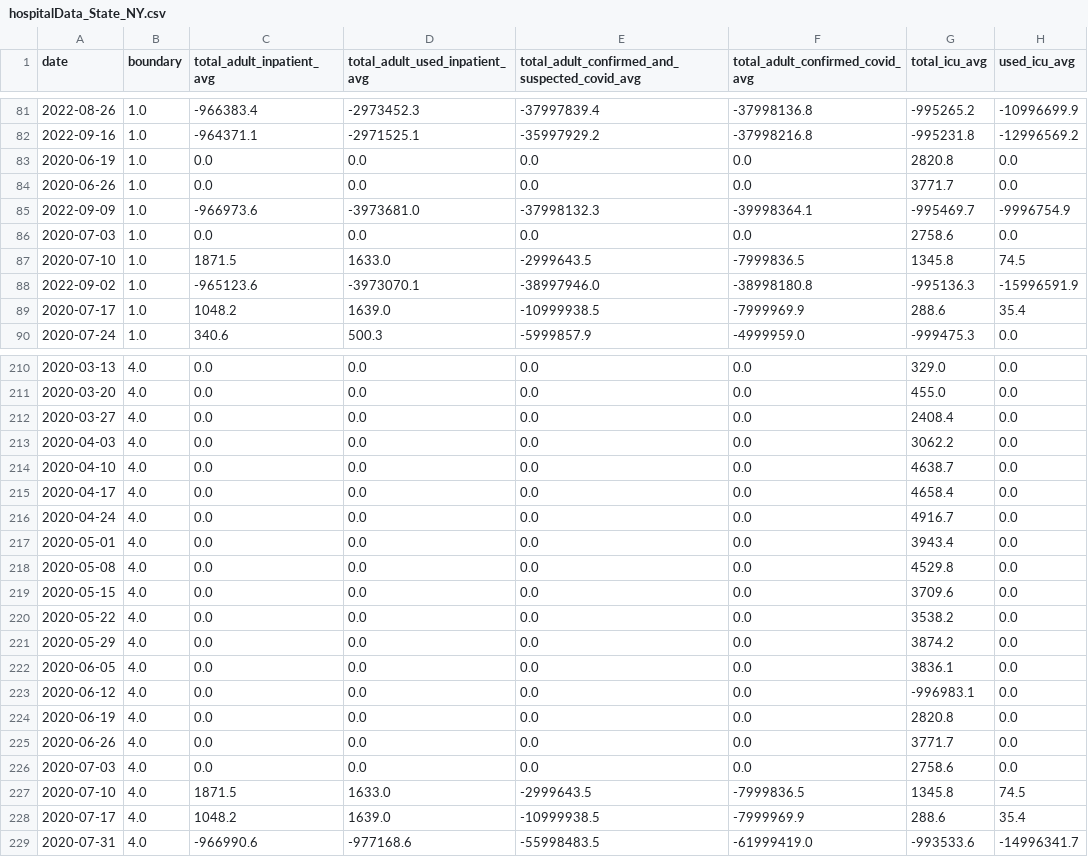
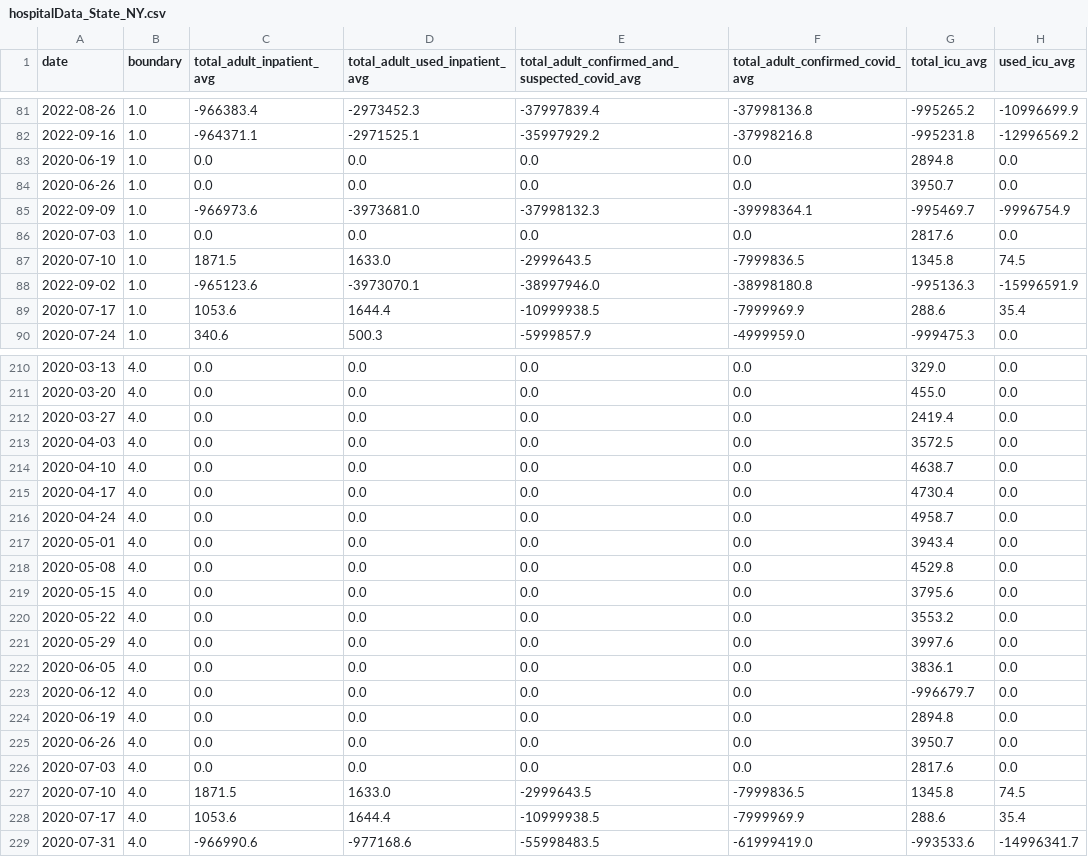
Before and after one commit to DLab/PoC-NY-data, a CSV file: output/Hospital-Data/hospitalData_State_NY.csv, drawn as a sheet; only a part is shown, gaps mark what is left out; the diff covers the shown part only; the diff names each change by its address in the sheet, - before the commit and + after, or states it on an @@ line.

```diff
--- a/output/Hospital-Data/hospitalData_State_NY.csv
+++ b/output/Hospital-Data/hospitalData_State_NY.csv
-G83 (total_icu_avg): 2820.8
+G83 (total_icu_avg): 2894.8
-G84 (total_icu_avg): 3771.7
+G84 (total_icu_avg): 3950.7
-G86 (total_icu_avg): 2758.6
+G86 (total_icu_avg): 2817.6
-C89 (total_adult_inpatient_avg): 1048.2
+C89 (total_adult_inpatient_avg): 1053.6
-D89 (total_adult_used_inpatient_avg): 1639.0
+D89 (total_adult_used_inpatient_avg): 1644.4
-G212 (total_icu_avg): 2408.4
+G212 (total_icu_avg): 2419.4
-G213 (total_icu_avg): 3062.2
+G213 (total_icu_avg): 3572.5
-G215 (total_icu_avg): 4658.4
+G215 (total_icu_avg): 4730.4
-G216 (total_icu_avg): 4916.7
+G216 (total_icu_avg): 4958.7
-G219 (total_icu_avg): 3709.6
+G219 (total_icu_avg): 3795.6
-G220 (total_icu_avg): 3538.2
+G220 (total_icu_avg): 3553.2
-G221 (total_icu_avg): 3874.2
+G221 (total_icu_avg): 3997.6
-G223 (total_icu_avg): -996983.1
+G223 (total_icu_avg): -996679.7
-G224 (total_icu_avg): 2820.8
+G224 (total_icu_avg): 2894.8
-G225 (total_icu_avg): 3771.7
+G225 (total_icu_avg): 3950.7
-G226 (total_icu_avg): 2758.6
+G226 (total_icu_avg): 2817.6
-C228 (total_adult_inpatient_avg): 1048.2
+C228 (total_adult_inpatient_avg): 1053.6
-D228 (total_adult_used_inpatient_avg): 1639.0
+D228 (total_adult_used_inpatient_avg): 1644.4
```
Also changed, not shown: 8 edited cells elsewhere in this file, 2 other files.
